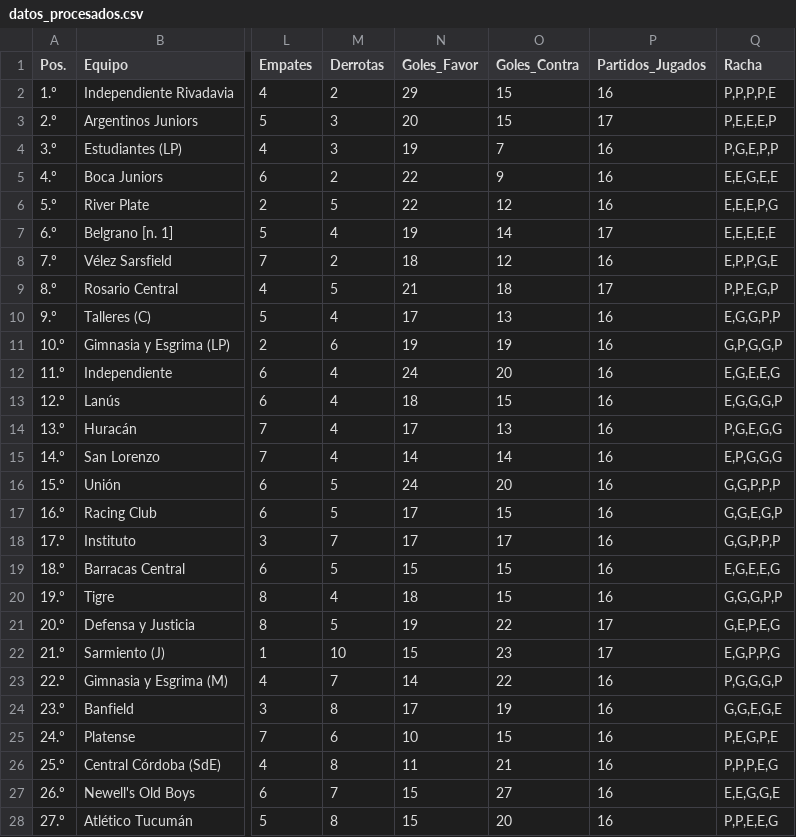
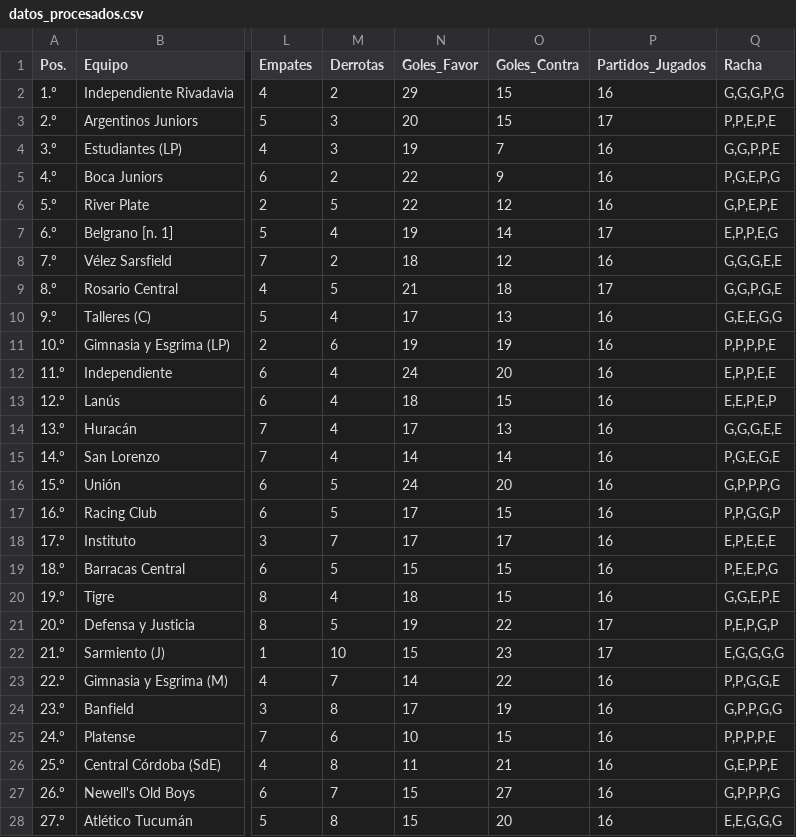
Before and after one commit to Juani10000/win-predictor, a CSV file: datos_procesados.csv, drawn as a sheet; only a part is shown, gaps mark what is left out; the diff covers the shown part only; the diff names each change by its address in the sheet, - before the commit and + after, or states it on an @@ line.

```diff
--- a/datos_procesados.csv
+++ b/datos_procesados.csv
-Q2 (Racha): P,P,P,P,E
+Q2 (Racha): G,G,G,P,G
-Q3 (Racha): P,E,E,E,P
+Q3 (Racha): P,P,E,P,E
-Q4 (Racha): P,G,E,P,P
+Q4 (Racha): G,G,P,P,E
-Q5 (Racha): E,E,G,E,E
+Q5 (Racha): P,G,E,P,G
-Q6 (Racha): E,E,E,P,G
+Q6 (Racha): G,P,E,P,E
-Q7 (Racha): E,E,E,E,E
+Q7 (Racha): E,P,P,E,G
-Q8 (Racha): E,P,P,G,E
+Q8 (Racha): G,G,G,E,E
-Q9 (Racha): P,P,E,G,P
+Q9 (Racha): G,G,P,G,E
-Q10 (Racha): E,G,G,P,P
+Q10 (Racha): G,E,E,G,G
-Q11 (Racha): G,P,G,G,P
+Q11 (Racha): P,P,P,P,E
-Q12 (Racha): E,G,E,E,G
+Q12 (Racha): E,P,P,E,E
-Q13 (Racha): E,G,G,G,P
+Q13 (Racha): E,E,P,E,P
-Q14 (Racha): P,G,E,G,G
+Q14 (Racha): G,G,G,E,E
-Q15 (Racha): E,P,G,G,G
+Q15 (Racha): P,G,E,G,E
-Q16 (Racha): G,G,P,P,P
+Q16 (Racha): G,P,P,P,G
-Q17 (Racha): G,G,E,G,P
+Q17 (Racha): P,P,G,G,P
-Q18 (Racha): G,G,P,P,P
+Q18 (Racha): E,P,E,E,E
-Q19 (Racha): E,G,E,E,G
+Q19 (Racha): P,E,E,P,G
-Q20 (Racha): G,G,G,P,P
+Q20 (Racha): G,G,E,P,E
-Q21 (Racha): G,E,P,E,G
+Q21 (Racha): P,E,P,G,P
-Q22 (Racha): E,G,P,P,G
+Q22 (Racha): E,G,G,G,G
-Q23 (Racha): P,G,G,G,P
+Q23 (Racha): P,P,G,G,E
-Q24 (Racha): G,G,E,G,E
+Q24 (Racha): G,P,P,G,G
-Q25 (Racha): P,E,G,P,E
+Q25 (Racha): P,P,P,P,E
-Q26 (Racha): P,P,P,E,G
+Q26 (Racha): G,E,P,P,E
-Q27 (Racha): E,E,G,G,E
+Q27 (Racha): G,P,P,P,G
-Q28 (Racha): P,P,E,E,G
+Q28 (Racha): E,E,G,G,G
```
Also changed, not shown: 3 edited cells elsewhere in this file.
